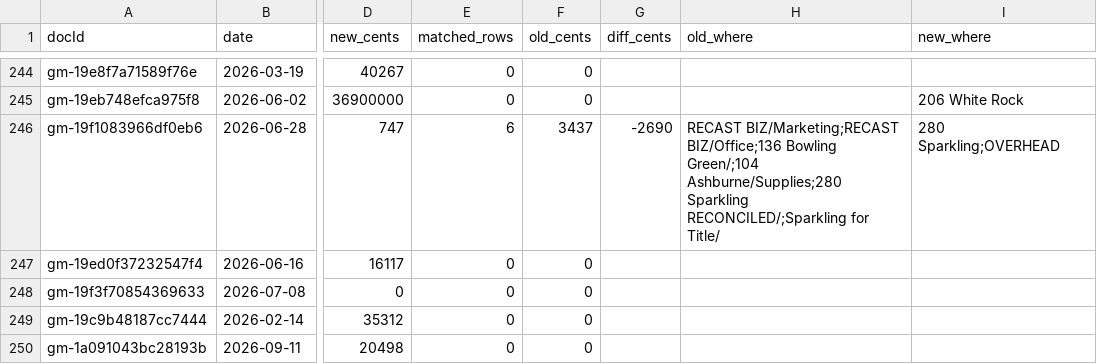
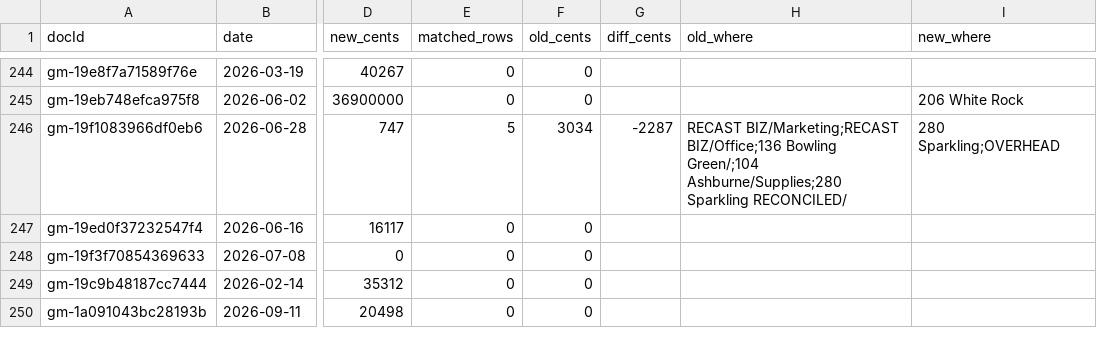
Before and after one commit to Recast-Properties/recast-books, a CSV file: data/migration/2026-09-17/comparison/B-by-match.csv, drawn as a sheet; only a part is shown, gaps mark what is left out; the diff covers the shown part only; the diff names each change by its address in the sheet, - before the commit and + after, or states it on an @@ line.

```diff
--- a/data/migration/2026-09-17/comparison/B-by-match.csv
+++ b/data/migration/2026-09-17/comparison/B-by-match.csv
-E246 (matched_rows): 6
+E246 (matched_rows): 5
-F246 (old_cents): 3437
+F246 (old_cents): 3034
-G246 (diff_cents): -2690
+G246 (diff_cents): -2287
-H246 (old_where): …Ashburne/Supplies;280 Sparkling RECONCILED/;Sparkling for Title/
+H246 (old_where): …Ashburne/Supplies;280 Sparkling RECONCILED/
```
Also changed, not shown: 94 edited cells elsewhere in this file, data/migration/2026-09-17/comparison/C-uncovered-old-rows.csv, data/migration/2026-09-17/comparison/D-net-by-vendor-day.csv, 9 other files.
